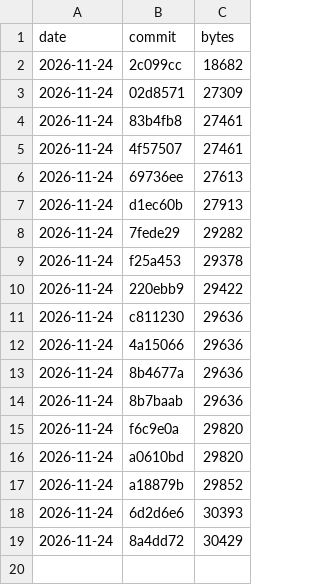
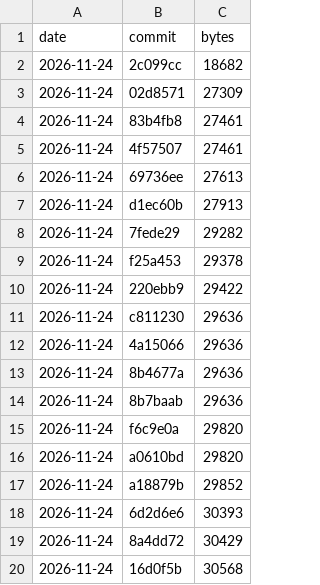
Before and after one commit to c4pt0r/gogo, a CSV file: docs/vmsize-history.csv, drawn as a sheet; the diff names each change by its address in the sheet, - before the commit and + after, or states it on an @@ line.

```diff
--- a/docs/vmsize-history.csv
+++ b/docs/vmsize-history.csv
+row 20: 2026-11-24 | 16d0f5b | 30568
```
Also changed, not shown: 31 other files.
